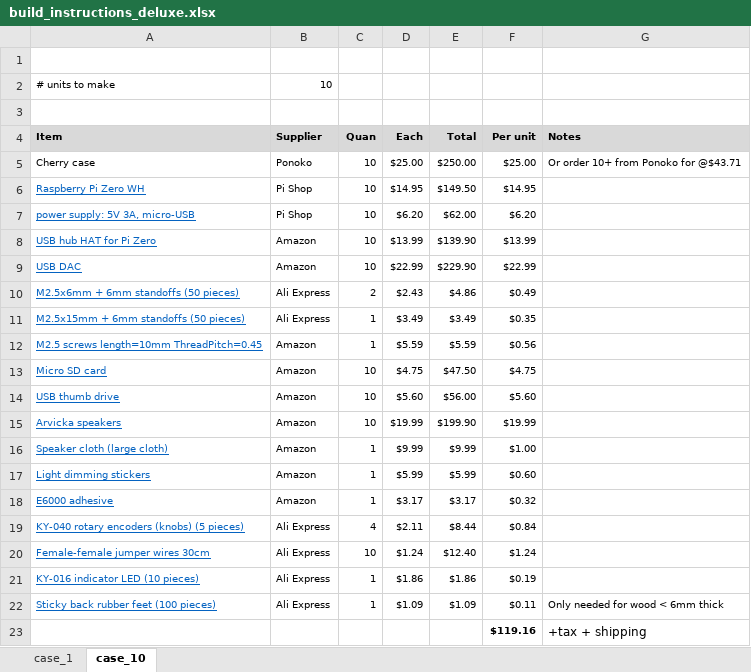
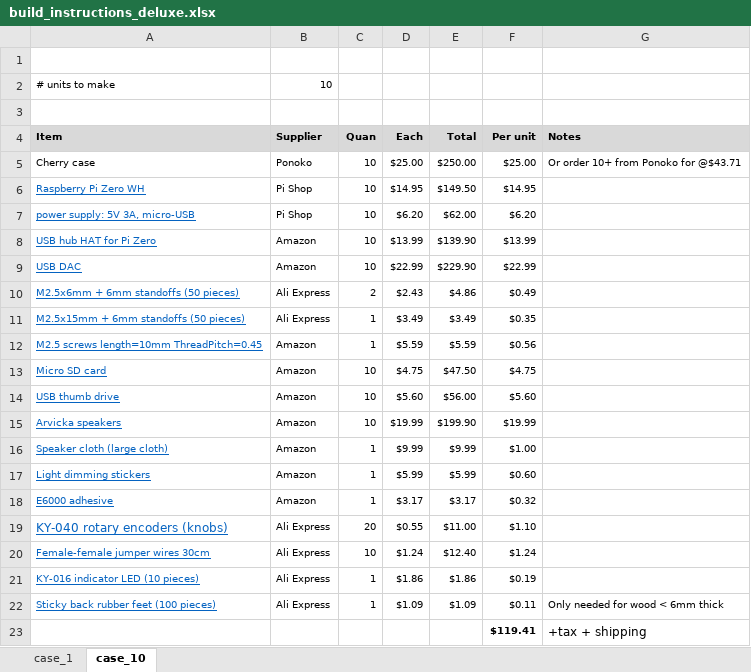
Before and after one commit to rosswesleyporter/dqmusicbox, an Excel workbook: docs/build_instructions_deluxe.xlsx, sheet case_10, drawn as a sheet; values as stored, in another font and other column widths than the file's, no borders; removed rows and columns are numbered as before the commit, all else as after; the diff names each change by its address in the sheet, - before the commit and + after, or states it on an @@ line.

```diff
--- a/docs/build_instructions_deluxe.xlsx (sheet case_10)
+++ b/docs/build_instructions_deluxe.xlsx (sheet case_10)
-row 19: KY-040 rotary encoders (knobs) (5 pieces) | Ali Express | 4 | $2.11 | $8.44 | $0.84
+row 19: KY-040 rotary encoders (knobs) | Ali Express | 20 | $0.55 | $11.00 | $1.10
-F23 (Per unit): $119.16
+F23 (Per unit): $119.41
```
Also changed, not shown: docs/build_instructions_plus.xlsx, docs/build_instructions_standard.xlsx, 9 other files.
